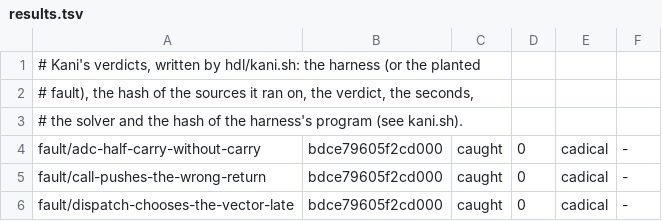
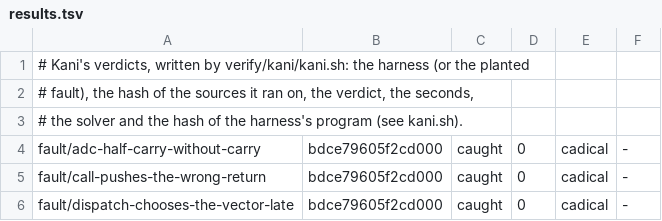
Before and after one commit to remind-me-later/Ceres, a TSV file: verify/kani/results.tsv, drawn as a sheet; only a part is shown; the diff covers the shown part only.

```diff
--- a/verify/kani/results.tsv
+++ b/verify/kani/results.tsv
@@ -1,2 +1,2 @@
-# Kani's verdicts, written by hdl/kani.sh: the harness (or the planted
+# Kani's verdicts, written by verify/kani/kani.sh: the harness (or the planted
 # fault), the hash of the sources it ran on, the verdict, the seconds,
```
Also changed, not shown: 11 moved rows and 16 edited cells elsewhere in this file, 17 other files.
